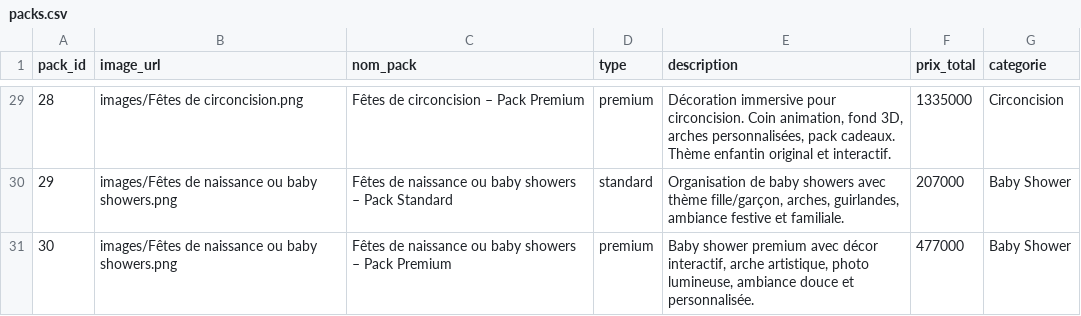
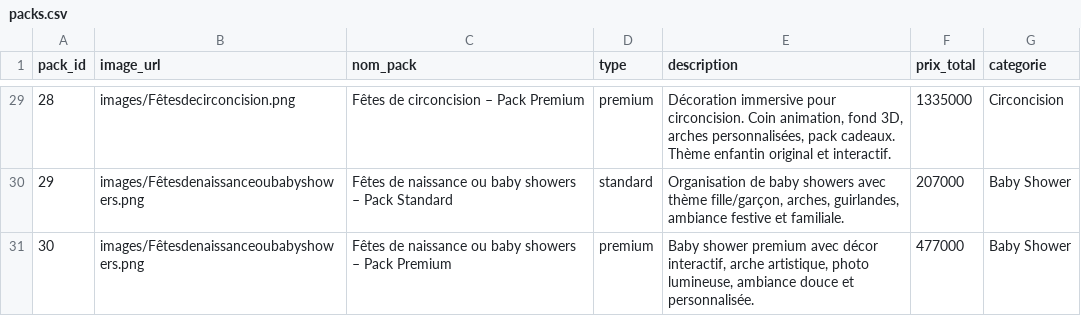
Before and after one commit to nadasedki/event-recommendation-app, a CSV file: packs.csv, drawn as a sheet; only a part is shown, gaps mark what is left out; the diff covers the shown part only.

```diff
--- a/packs.csv
+++ b/packs.csv
@@ -29,3 +29,3 @@ pack_id,image_url,nom_pack,type,description,prix_total,categorie
-28,images/Fêtes de circoncision.png,Fêtes de circoncision – Pack Premium,premium,"Décoration immersive pour circoncision. Coin animation, fond 3D, arches personnalisées, pack cadeaux. Thème enfantin original et interactif.",1335000,Circoncision
-29,images/Fêtes de naissance ou baby showers.png,Fêtes de naissance ou baby showers – Pack Standard,standard,"Organisation de baby showers avec thème fille/garçon, arches, guirlandes, ambiance festive et familiale.",207000,Baby Shower
-30,images/Fêtes de naissance ou baby showers.png,Fêtes de naissance ou baby showers – Pack Premium,premium,"Baby shower premium avec décor interactif, arche artistique, photo lumineuse, ambiance douce et personnalisée.",477000,Baby Shower
+28,images/Fêtesdecirconcision.png,Fêtes de circoncision – Pack Premium,premium,"Décoration immersive pour circoncision. Coin animation, fond 3D, arches personnalisées, pack cadeaux. Thème enfantin original et interactif.",1335000,Circoncision
+29,images/Fêtesdenaissanceoubabyshowers.png,Fêtes de naissance ou baby showers – Pack Standard,standard,"Organisation de baby showers avec thème fille/garçon, arches, guirlandes, ambiance festive et familiale.",207000,Baby Shower
+30,images/Fêtesdenaissanceoubabyshowers.png,Fêtes de naissance ou baby showers – Pack Premium,premium,"Baby shower premium avec décor interactif, arche artistique, photo lumineuse, ambiance douce et personnalisée.",477000,Baby Shower
```
Also changed, not shown: 21 edited cells elsewhere in this file, 12 other files.
